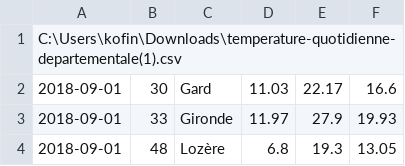
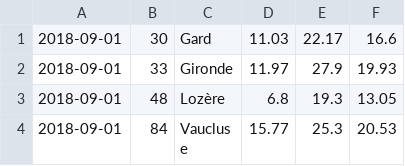
Before and after one commit to bald-cap/COVID-ANALYSIS, a CSV file: temp2018.csv, drawn as a sheet; only a part is shown; the shorter side is filled out with more unchanged rows.

```diff
--- a/temp2018.csv
+++ b/temp2018.csv
@@ -1,2 +1 @@
-C:\Users\kofin\Downloads\temperature-quotidienne-departementale(1).csv
 2018-09-01;30;Gard;11.03;22.17;16.6
```
Also changed, not shown: temp2019.csv, temp2020.csv, 1 other file.
